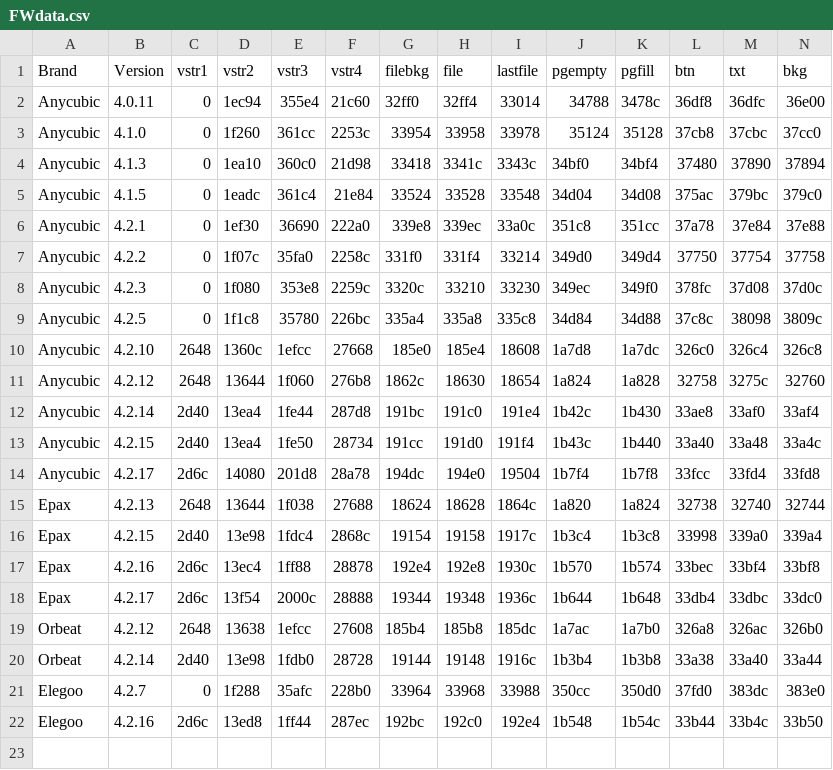
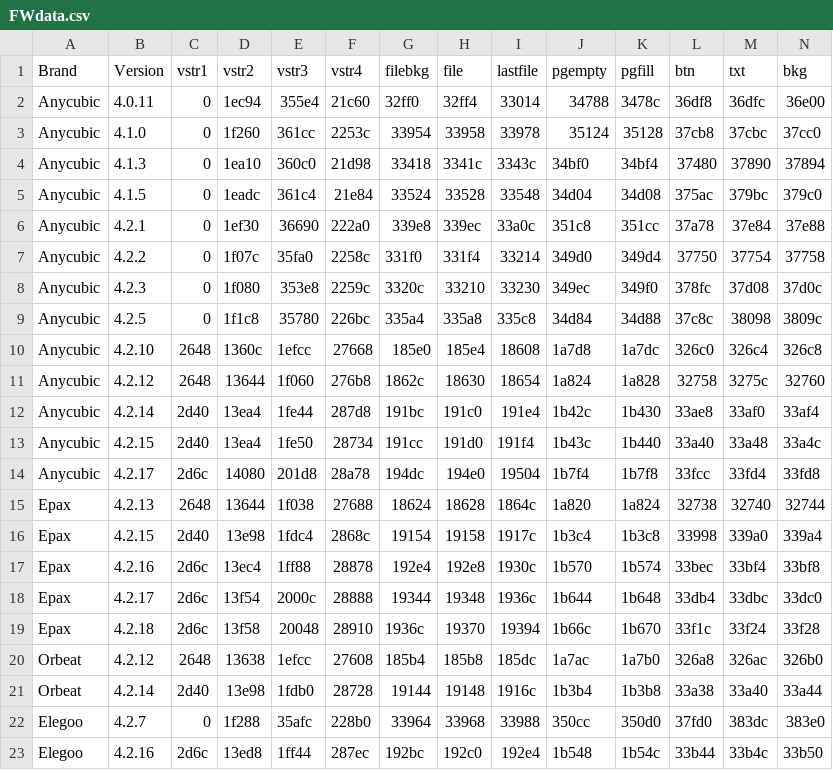
Before and after one commit to Photonsters/FW_Tools, a CSV file: FWcolorEditor/FWdata.csv, drawn as a sheet.

Commit message:
Added EPAX 4.2.18
Added support for EPAX 4.2.18

```diff
--- a/FWcolorEditor/FWdata.csv
+++ b/FWcolorEditor/FWdata.csv
@@ -18,2 +18,3 @@ Epax,4.2.16,2d6c,13ec4,1ff88,28878,192e4,192e8,1930c,1b570,1b574,33bec,33bf4,33b
 Epax,4.2.17,2d6c,13f54,2000c,28888,19344,19348,1936c,1b644,1b648,33db4,33dbc,33dc0
+Epax,4.2.18,2d6c,13f58,20048,28910,1936c,19370,19394,1b66c,1b670,33f1c,33f24,33f28
 Orbeat,4.2.12,2648,13638,1efcc,27608,185b4,185b8,185dc,1a7ac,1a7b0,326a8,326ac,326b0
```
